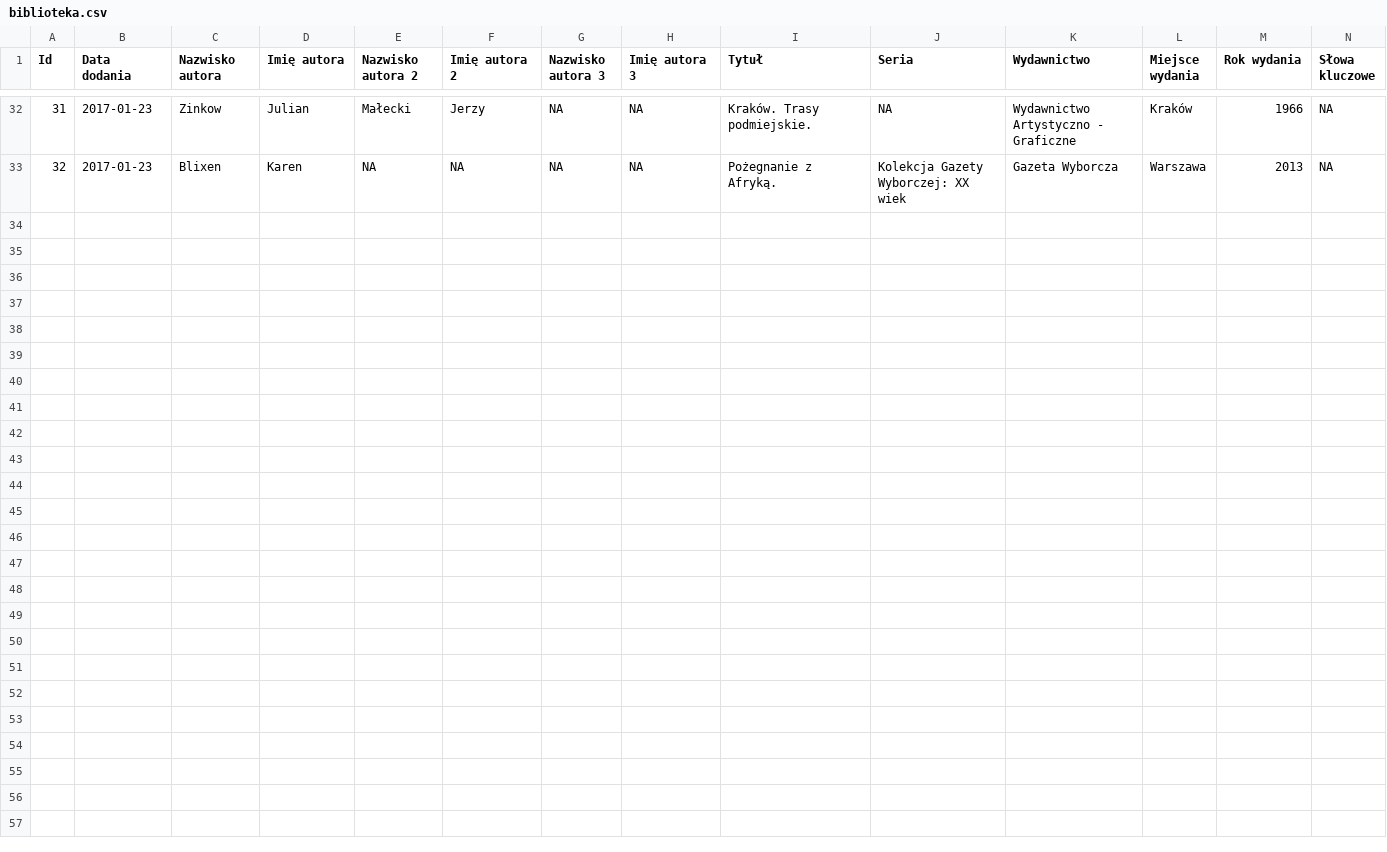
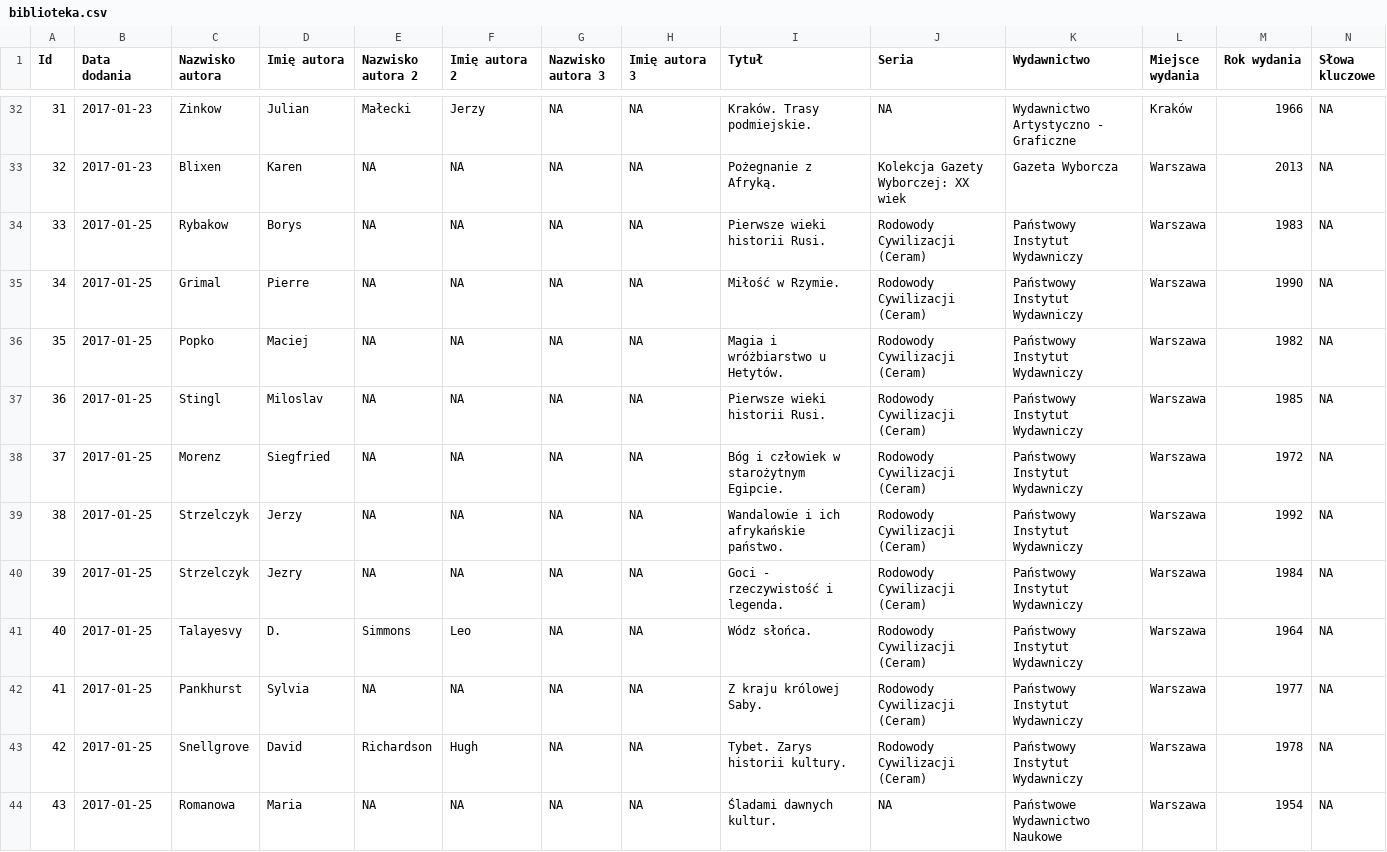
Before and after one commit to awerroes/OpenDocuments, a CSV file: biblioteka.csv, drawn as a sheet; only a part is shown, gaps mark what is left out; rows hold the shown columns only; the diff names each change by its address in the sheet, - before the commit and + after, or states it on an @@ line.

Commit message:
Aktualizacja listy 25.01.2017

```diff
--- a/biblioteka.csv
+++ b/biblioteka.csv
+row 34: 33 | 2017-01-25 | Rybakow | Borys | NA | NA | NA | NA | Pierwsze wieki historii Rusi. | Rodowody Cywilizacji (Ceram) | Państwowy Instytut Wydawniczy | Warszawa | 1983 | NA
+row 35: 34 | 2017-01-25 | Grimal | Pierre | NA | NA | NA | NA | Miłość w Rzymie. | Rodowody Cywilizacji (Ceram) | Państwowy Instytut Wydawniczy | Warszawa | 1990 | NA
+row 36: 35 | 2017-01-25 | Popko | Maciej | NA | NA | NA | NA | Magia i wróżbiarstwo u Hetytów. | Rodowody Cywilizacji (Ceram) | Państwowy Instytut Wydawniczy | Warszawa | 1982 | NA
+row 37: 36 | 2017-01-25 | Stingl | Miloslav | NA | NA | NA | NA | Pierwsze wieki historii Rusi. | Rodowody Cywilizacji (Ceram) | Państwowy Instytut Wydawniczy | Warszawa | 1985 | NA
+row 38: 37 | 2017-01-25 | Morenz | Siegfried | NA | NA | NA | NA | Bóg i człowiek w starożytnym Egipcie. | Rodowody Cywilizacji (Ceram) | Państwowy Instytut Wydawniczy | Warszawa | 1972 | NA
+row 39: 38 | 2017-01-25 | Strzelczyk | Jerzy | NA | NA | NA | NA | Wandalowie i ich afrykańskie państwo. | Rodowody Cywilizacji (Ceram) | Państwowy Instytut Wydawniczy | Warszawa | 1992 | NA
+row 40: 39 | 2017-01-25 | Strzelczyk | Jezry | NA | NA | NA | NA | Goci - rzeczywistość i legenda. | Rodowody Cywilizacji (Ceram) | Państwowy Instytut Wydawniczy | Warszawa | 1984 | NA
+row 41: 40 | 2017-01-25 | Talayesvy | D. | Simmons | Leo | NA | NA | Wódz słońca. | Rodowody Cywilizacji (Ceram) | Państwowy Instytut Wydawniczy | Warszawa | 1964 | NA
+row 42: 41 | 2017-01-25 | Pankhurst | Sylvia | NA | NA | NA | NA | Z kraju królowej Saby. | Rodowody Cywilizacji (Ceram) | Państwowy Instytut Wydawniczy | Warszawa | 1977 | NA
+row 43: 42 | 2017-01-25 | Snellgrove | David | Richardson | Hugh | NA | NA | Tybet. Zarys historii kultury. | Rodowody Cywilizacji (Ceram) | Państwowy Instytut Wydawniczy | Warszawa | 1978 | NA
+row 44: 43 | 2017-01-25 | Romanowa | Maria | NA | NA | NA | NA | Śladami dawnych kultur. | NA | Państwowe Wydawnictwo Naukowe | Warszawa | 1954 | NA
```
